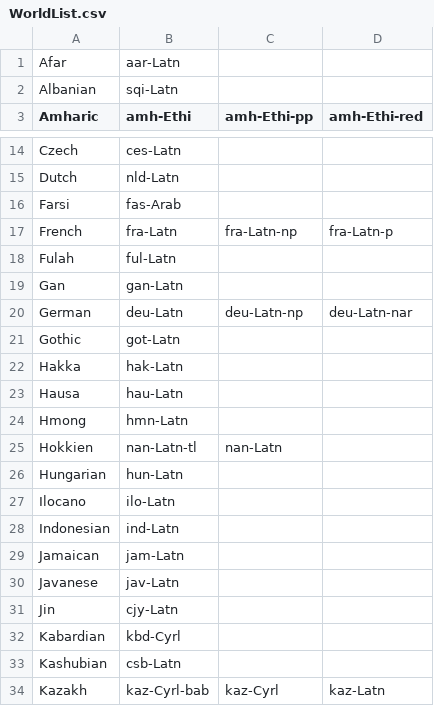
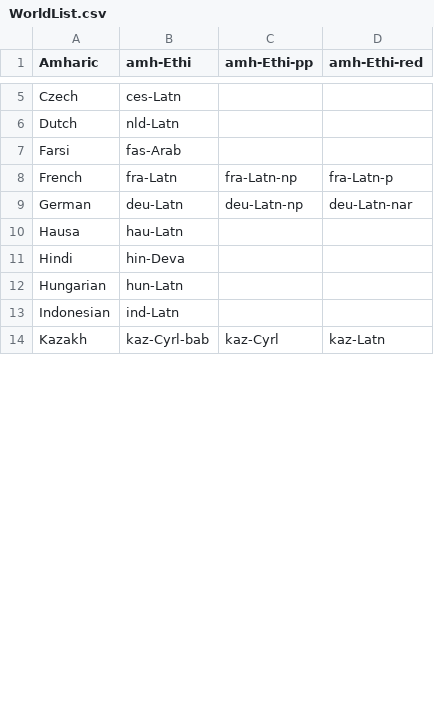
Before and after one commit to Information-Retrieval-Research/Codes, a CSV file: WorldList.csv, drawn as a sheet; only a part is shown, gaps mark what is left out; the diff covers the shown part only.

```diff
--- a/WorldList.csv
+++ b/WorldList.csv
@@ -1,3 +1 @@
-Afar,aar-Latn,
-Albanian,sqi-Latn,
 Amharic,amh-Ethi,amh-Ethi-pp,amh-Ethi-red,
@@ -17,18 +8,7 @@ Farsi,fas-Arab,
 French,fra-Latn,fra-Latn-np,fra-Latn-p,
-Fulah,ful-Latn,
-Gan,gan-Latn,
 German,deu-Latn,deu-Latn-np,deu-Latn-nar,
-Gothic,got-Latn,
-Hakka,hak-Latn,
 Hausa,hau-Latn,
-Hmong,hmn-Latn,
-Hokkien,nan-Latn-tl,nan-Latn,
+Hindi,hin-Deva,
 Hungarian,hun-Latn,
-Ilocano,ilo-Latn,
 Indonesian,ind-Latn,
-Jamaican,jam-Latn,
-Javanese,jav-Latn,
-Jin,cjy-Latn,
-Kabardian,kbd-Cyrl,
-Kashubian,csb-Latn,
 Kazakh,kaz-Cyrl-bab,kaz-Cyrl,kaz-Latn,
```
Also changed, not shown: 4 added rows and 40 removed rows elsewhere in this file, 4 other files.
